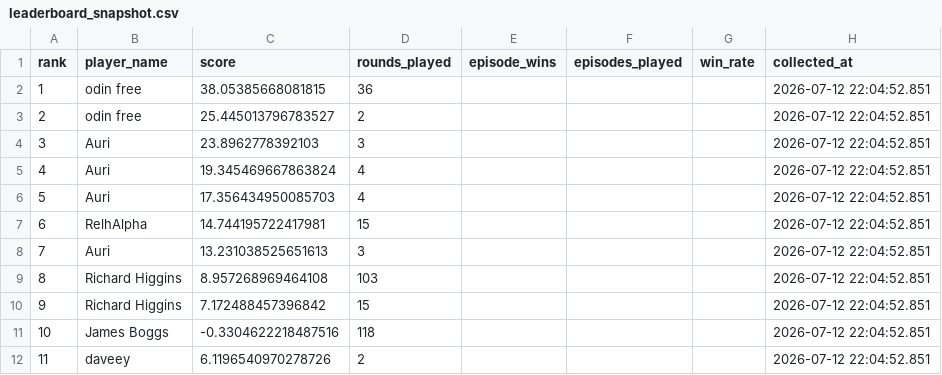
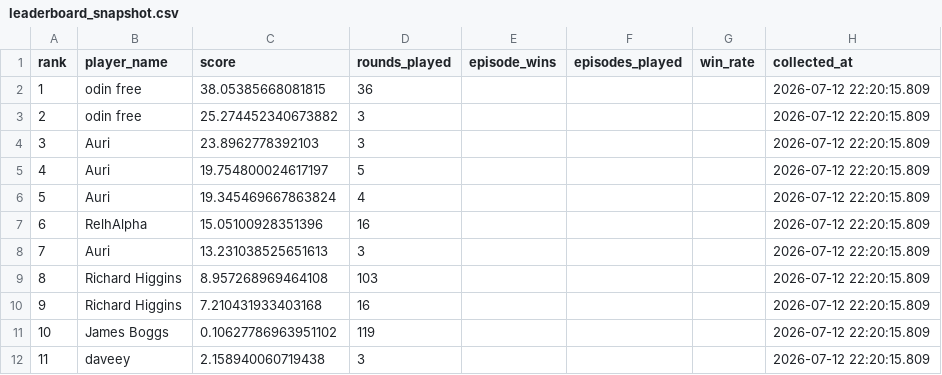
Before and after one commit to welttowelt/proxywar-coworld-starter, a CSV file: data/analysis/leaderboard_snapshot.csv, drawn as a sheet.

Commit message:
Refresh Proxy War dashboard data

```diff
--- a/data/analysis/leaderboard_snapshot.csv
+++ b/data/analysis/leaderboard_snapshot.csv
@@ -1,12 +1,12 @@
 rank,player_name,score,rounds_played,episode_wins,episodes_played,win_rate,collected_at
-1,odin free,38.05385668081815,36,,,,2026-07-12 22:04:52.851
-2,odin free,25.445013796783527,2,,,,2026-07-12 22:04:52.851
-3,Auri,23.8962778392103,3,,,,2026-07-12 22:04:52.851
-4,Auri,19.345469667863824,4,,,,2026-07-12 22:04:52.851
-5,Auri,17.356434950085703,4,,,,2026-07-12 22:04:52.851
-6,RelhAlpha,14.744195722417981,15,,,,2026-07-12 22:04:52.851
-7,Auri,13.231038525651613,3,,,,2026-07-12 22:04:52.851
-8,Richard Higgins,8.957268969464108,103,,,,2026-07-12 22:04:52.851
-9,Richard Higgins,7.172488457396842,15,,,,2026-07-12 22:04:52.851
-10,James Boggs,-0.3304622218487516,118,,,,2026-07-12 22:04:52.851
-11,daveey,6.1196540970278726,2,,,,2026-07-12 22:04:52.851
+1,odin free,38.05385668081815,36,,,,2026-07-12 22:20:15.809
+2,odin free,25.274452340673882,3,,,,2026-07-12 22:20:15.809
+3,Auri,23.8962778392103,3,,,,2026-07-12 22:20:15.809
+4,Auri,19.754800024617197,5,,,,2026-07-12 22:20:15.809
+5,Auri,19.345469667863824,4,,,,2026-07-12 22:20:15.809
+6,RelhAlpha,15.05100928351396,16,,,,2026-07-12 22:20:15.809
+7,Auri,13.231038525651613,3,,,,2026-07-12 22:20:15.809
+8,Richard Higgins,8.957268969464108,103,,,,2026-07-12 22:20:15.809
+9,Richard Higgins,7.210431933403168,16,,,,2026-07-12 22:20:15.809
+10,James Boggs,0.10627786963951102,119,,,,2026-07-12 22:20:15.809
+11,daveey,2.158940060719438,3,,,,2026-07-12 22:20:15.809
```
Also changed, not shown: data/analysis/ffa_phase_profile.csv, 14 other files.
